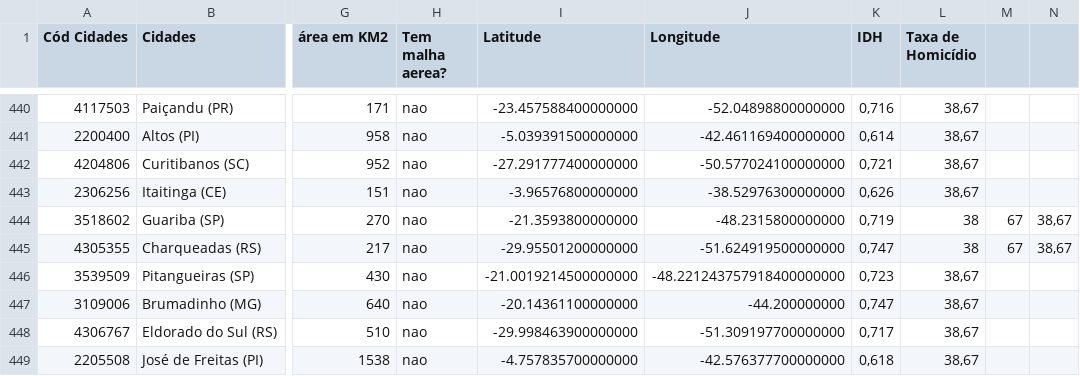
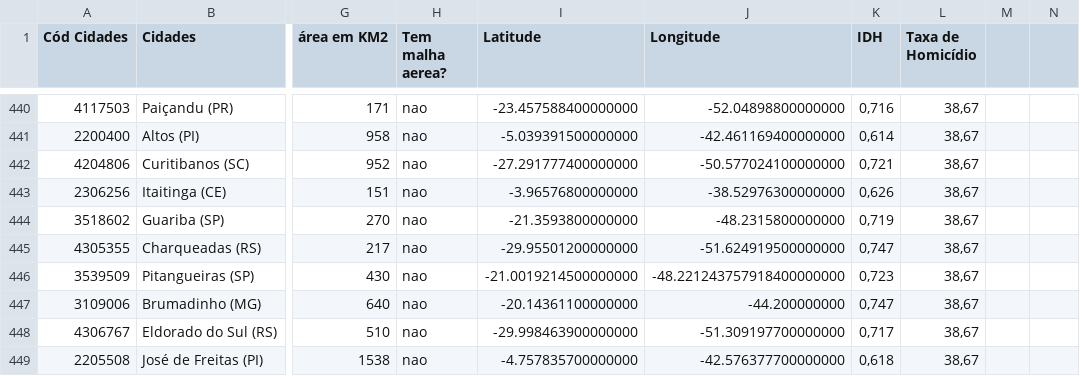
Before and after one commit to junqueira/tictac, a CSV file: data/data.csv, drawn as a sheet; only a part is shown, gaps mark what is left out; the diff names each change by its address in the sheet, - before the commit and + after, or states it on an @@ line.

Commit message:
Update data.csv

```diff
--- a/data/data.csv
+++ b/data/data.csv
-L444:L445 (Taxa de Homicídio): 38
+L444:L445 (Taxa de Homicídio): 38,67
-M444:M445: 67
+M444:M445: (empty)
-N444:N445: 38,67
+N444:N445: (empty)
```
